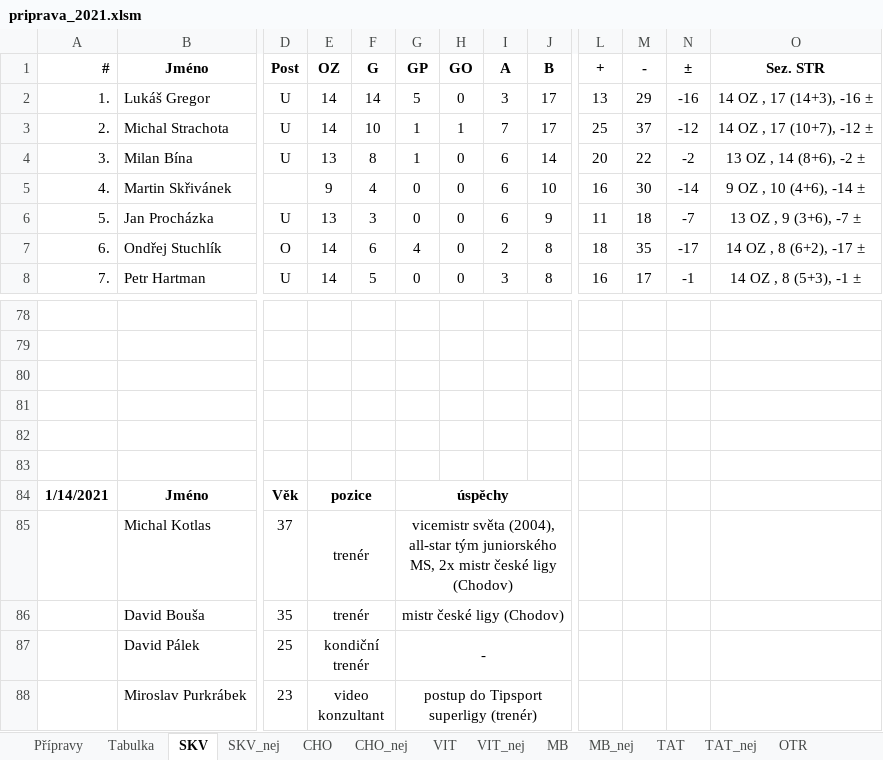
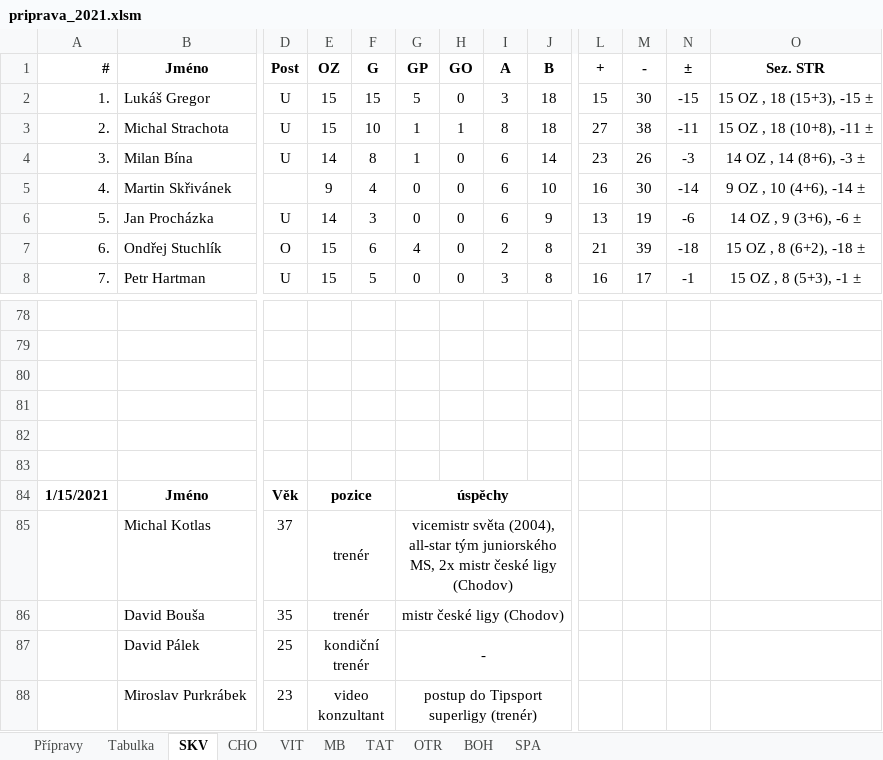
Before and after one commit to klimarichard/ceskyflorbal, an Excel workbook: priprava_2021.xlsm, sheet SKV, drawn as a sheet; only a part is shown, gaps mark what is left out; values as stored, in another font and other column widths than the file's, no borders; conditional formats not drawn; the diff covers the shown part only; the diff names each change by its address in the sheet, - before the commit and + after, or states it on an @@ line.

```diff
--- a/priprava_2021.xlsm (sheet SKV)
+++ b/priprava_2021.xlsm (sheet SKV)
@@ sheet tab hidden: SKV_nej @@
@@ sheet tab hidden: CHO_nej @@
@@ sheet tab hidden: VIT_nej @@
@@ sheet tab hidden: MB_nej @@
@@ sheet tab hidden: TAT_nej @@
+sheet tab: BOH
+sheet tab: SPA
-E2:E3: 14
+E2:E3: 15
-F2: 14
+F2: 15
-J2:J3: 17
+J2:J3: 18
-L2: 13
+L2: 15
-M2: 29
+M2: 30
-N2: -16
+N2: -15
-O2: 14 OZ , 17 (14+3), -16 ±
+O2: 15 OZ , 18 (15+3), -15 ±
-I3: 7
+I3: 8
-L3: 25
+L3: 27
-M3: 37
+M3: 38
-N3: -12
+N3: -11
-O3: 14 OZ , 17 (10+7), -12 ±
+O3: 15 OZ , 18 (10+8), -11 ±
-E4: 13
+E4: 14
-L4: 20
+L4: 23
-M4: 22
+M4: 26
-N4: -2
+N4: -3
-O4: 13 OZ , 14 (8+6), -2 ±
+O4: 14 OZ , 14 (8+6), -3 ±
-E6: 13
+E6: 14
-L6: 11
+L6: 13
-M6: 18
+M6: 19
-N6: -7
+N6: -6
-O6: 13 OZ , 9 (3+6), -7 ±
+O6: 14 OZ , 9 (3+6), -6 ±
-E7:E8: 14
+E7:E8: 15
-L7: 18
+L7: 21
-M7: 35
+M7: 39
-N7: -17
+N7: -18
-O7: 14 OZ , 8 (6+2), -17 ±
+O7: 15 OZ , 8 (6+2), -18 ±
-O8: 14 OZ , 8 (5+3), -1 ±
+O8: 15 OZ , 8 (5+3), -1 ±
-A84: 1/14/2021
+A84: 1/15/2021
```
Also changed, not shown: 2 added rows, 2 removed rows and 108 edited cells elsewhere in this sheet, sheet Přípravy, sheet CHO, sheet TAT, sheet VIT, sheet OTR, sheet Tabulka, 1 more sheet, other sheet tabs, formulas that keep their value, hidden cells.
